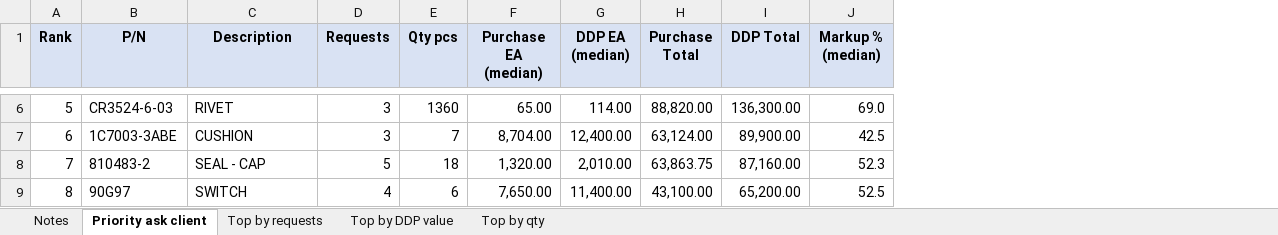
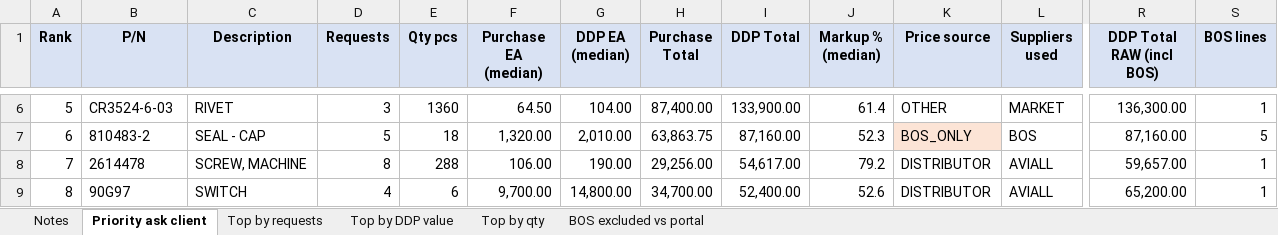
Before and after one commit to alexanderp-cell/Main, an Excel workbook: utair_tops_for_client_prices.xlsx, sheet Priority ask client, drawn as a sheet; only a part is shown, gaps mark what is left out; values as stored, in another font and other column widths than the file's, no borders; the diff covers the shown part only; the diff names each change by its address in the sheet, - before the commit and + after, or states it on an @@ line.

```diff
--- a/utair_tops_for_client_prices.xlsx (sheet Priority ask client)
+++ b/utair_tops_for_client_prices.xlsx (sheet Priority ask client)
+sheet tab: BOS excluded vs portal
+column K (Price source), rows 6-9: OTHER | BOS_ONLY | DISTRIBUTOR | DISTRIBUTOR
+column L (Suppliers used), rows 6-9: MARKET | BOS | AVIALL | AVIALL
+column R (DDP Total RAW (incl BOS)), rows 6-9: 136,300.00 | 87,160.00 | 59,657.00 | 65,200.00
+column S (BOS lines), rows 6-9: 1 | 5 | 1 | 1
-F6 (Purchase EA (median)): 65.00
+F6 (Purchase EA (median)): 64.50
-G6 (DDP EA (median)): 114.00
+G6 (DDP EA (median)): 104.00
-H6 (Purchase Total): 88,820.00
+H6 (Purchase Total): 87,400.00
-I6 (DDP Total): 136,300.00
+I6 (DDP Total): 133,900.00
-J6 (Markup % (median)): 69.0
+J6 (Markup % (median)): 61.4
-B7 (P/N): 1C7003-3ABE
+B7 (P/N): 810483-2
-C7 (Description): CUSHION
+C7 (Description): SEAL - CAP
-D7 (Requests): 3
+D7 (Requests): 5
-E7 (Qty pcs): 7
+E7 (Qty pcs): 18
-F7 (Purchase EA (median)): 8,704.00
+F7 (Purchase EA (median)): 1,320.00
-G7 (DDP EA (median)): 12,400.00
+G7 (DDP EA (median)): 2,010.00
-H7 (Purchase Total): 63,124.00
+H7 (Purchase Total): 63,863.75
-I7 (DDP Total): 89,900.00
+I7 (DDP Total): 87,160.00
-J7 (Markup % (median)): 42.5
+J7 (Markup % (median)): 52.3
-B8 (P/N): 810483-2
+B8 (P/N): 2614478
-C8 (Description): SEAL - CAP
+C8 (Description): SCREW, MACHINE
-D8 (Requests): 5
+D8 (Requests): 8
-E8 (Qty pcs): 18
+E8 (Qty pcs): 288
-F8 (Purchase EA (median)): 1,320.00
+F8 (Purchase EA (median)): 106.00
-G8 (DDP EA (median)): 2,010.00
+G8 (DDP EA (median)): 190.00
-H8 (Purchase Total): 63,863.75
+H8 (Purchase Total): 29,256.00
-I8 (DDP Total): 87,160.00
+I8 (DDP Total): 54,617.00
-J8 (Markup % (median)): 52.3
+J8 (Markup % (median)): 79.2
-F9 (Purchase EA (median)): 7,650.00
+F9 (Purchase EA (median)): 9,700.00
-G9 (DDP EA (median)): 11,400.00
+G9 (DDP EA (median)): 14,800.00
-H9 (Purchase Total): 43,100.00
+H9 (Purchase Total): 34,700.00
-I9 (DDP Total): 65,200.00
+I9 (DDP Total): 52,400.00
-J9 (Markup % (median)): 52.5
+J9 (Markup % (median)): 52.6
```
Also changed, not shown: 1 added row, 1 removed row and 159 edited cells elsewhere in this sheet, sheet Top by DDP value, sheet Top by requests, sheet Top by qty, sheet Notes, 4 other files.
